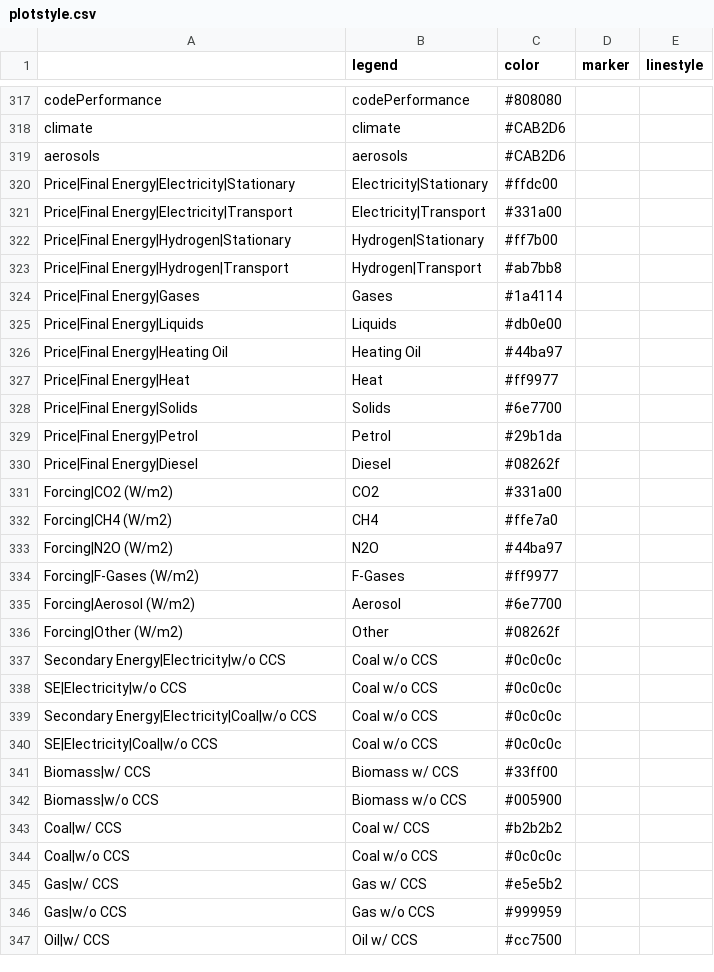
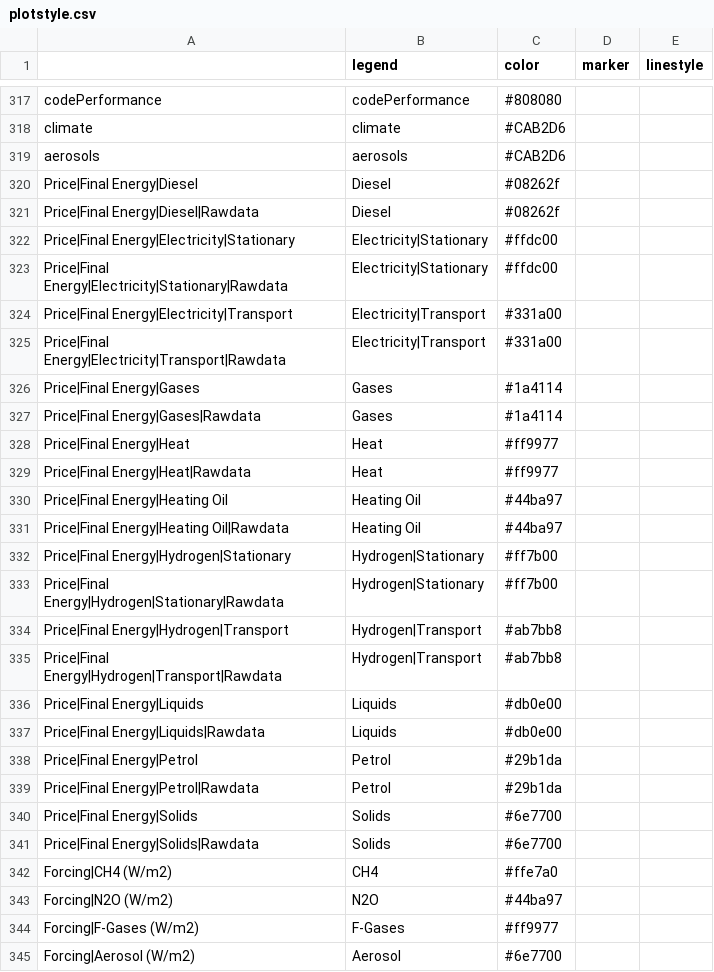
Before and after one commit to pik-piam/mip, a CSV file: inst/extdata/plotstyle.csv, drawn as a sheet; only a part is shown, gaps mark what is left out; the shorter side is filled out with more unchanged rows.

Commit message:
add Prices|*|Rawdata to plotstyles

```diff
--- a/inst/extdata/plotstyle.csv
+++ b/inst/extdata/plotstyle.csv
@@ -319,14 +319,24 @@ climate;climate;#CAB2D6;;
 aerosols;aerosols;#CAB2D6;;
+Price|Final Energy|Diesel;Diesel;#08262f;;
+Price|Final Energy|Diesel|Rawdata;Diesel;#08262f;;
 Price|Final Energy|Electricity|Stationary;Electricity|Stationary;#ffdc00;;
+Price|Final Energy|Electricity|Stationary|Rawdata;Electricity|Stationary;#ffdc00;;
 Price|Final Energy|Electricity|Transport;Electricity|Transport;#331a00;;
+Price|Final Energy|Electricity|Transport|Rawdata;Electricity|Transport;#331a00;;
+Price|Final Energy|Gases;Gases;#1a4114;;
+Price|Final Energy|Gases|Rawdata;Gases;#1a4114;;
+Price|Final Energy|Heat;Heat;#ff9977;;
+Price|Final Energy|Heat|Rawdata;Heat;#ff9977;;
+Price|Final Energy|Heating Oil;Heating Oil;#44ba97;;
+Price|Final Energy|Heating Oil|Rawdata;Heating Oil;#44ba97;;
 Price|Final Energy|Hydrogen|Stationary;Hydrogen|Stationary;#ff7b00;;
+Price|Final Energy|Hydrogen|Stationary|Rawdata;Hydrogen|Stationary;#ff7b00;;
 Price|Final Energy|Hydrogen|Transport;Hydrogen|Transport;#ab7bb8;;
-Price|Final Energy|Gases;Gases;#1a4114;;
+Price|Final Energy|Hydrogen|Transport|Rawdata;Hydrogen|Transport;#ab7bb8;;
 Price|Final Energy|Liquids;Liquids;#db0e00;;
-Price|Final Energy|Heating Oil;Heating Oil;#44ba97;;
-Price|Final Energy|Heat;Heat;#ff9977;;
+Price|Final Energy|Liquids|Rawdata;Liquids;#db0e00;;
+Price|Final Energy|Petrol;Petrol;#29b1da;;
+Price|Final Energy|Petrol|Rawdata;Petrol;#29b1da;;
 Price|Final Energy|Solids;Solids;#6e7700;;
-Price|Final Energy|Petrol;Petrol;#29b1da;;
-Price|Final Energy|Diesel;Diesel;#08262f;;
-Forcing|CO2 (W/m2);CO2;#331a00;;
+Price|Final Energy|Solids|Rawdata;Solids;#6e7700;;
 Forcing|CH4 (W/m2);CH4;#ffe7a0;;
```
Also changed, not shown: 6 other files.
